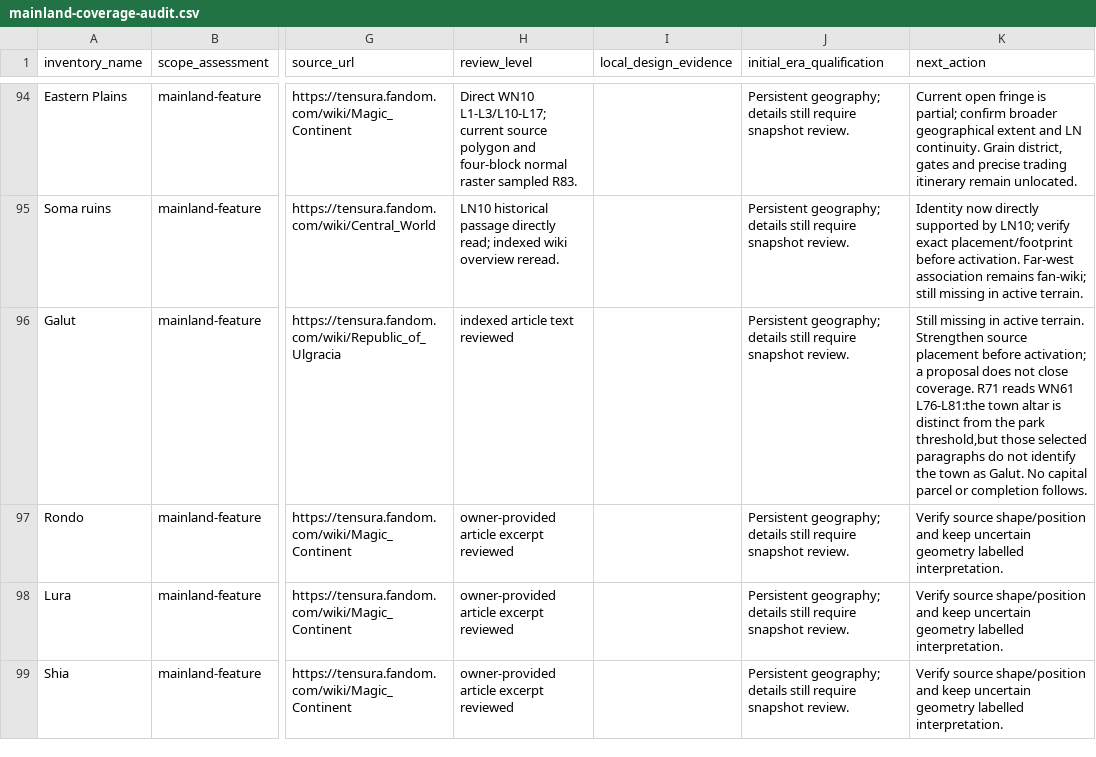
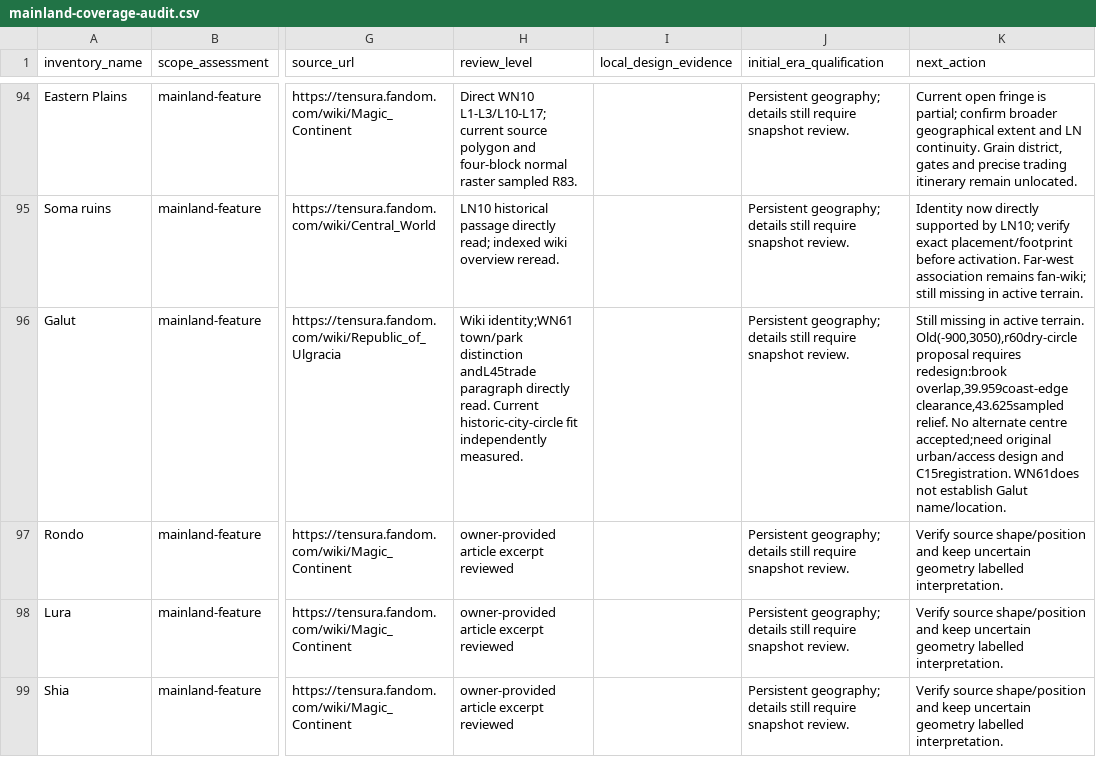
Before and after one commit to Yasuke2000/ocs-two-lives, a CSV file: docs/research/tensura-world-2026-11-19/mainland-coverage-audit.csv, drawn as a sheet; only a part is shown, gaps mark what is left out; the diff names each change by its address in the sheet, - before the commit and + after, or states it on an @@ line.

```diff
--- a/docs/research/tensura-world-2026-11-19/mainland-coverage-audit.csv
+++ b/docs/research/tensura-world-2026-11-19/mainland-coverage-audit.csv
-H96 (review_level): indexed article text reviewed
+H96 (review_level): Wiki identity;WN61 town/park distinction andL45trade paragraph directly read. Current historic-city-circle fit independently measured.
-K96 (next_action): …active terrain. Strengthen source placement before activation; a proposal does not close coverage. R71 reads WN61 L76-L81:the town altar is distinct from the park threshold,but those selected paragraphs do not identify the town as Galut. No capital parcel or completion follows.
+K96 (next_action): …active terrain. Old(-900,3050),r60dry-circle proposal requires redesign:brook overlap,39.959coast-edge clearance,43.625sampled relief. No alternate centre accepted;need original urban/access design and C15registration. WN61does not establish Galut name/location.
```
Also changed, not shown: docs/research/tensura-world-2026-11-19/geography-facts.csv, 9 other files.
